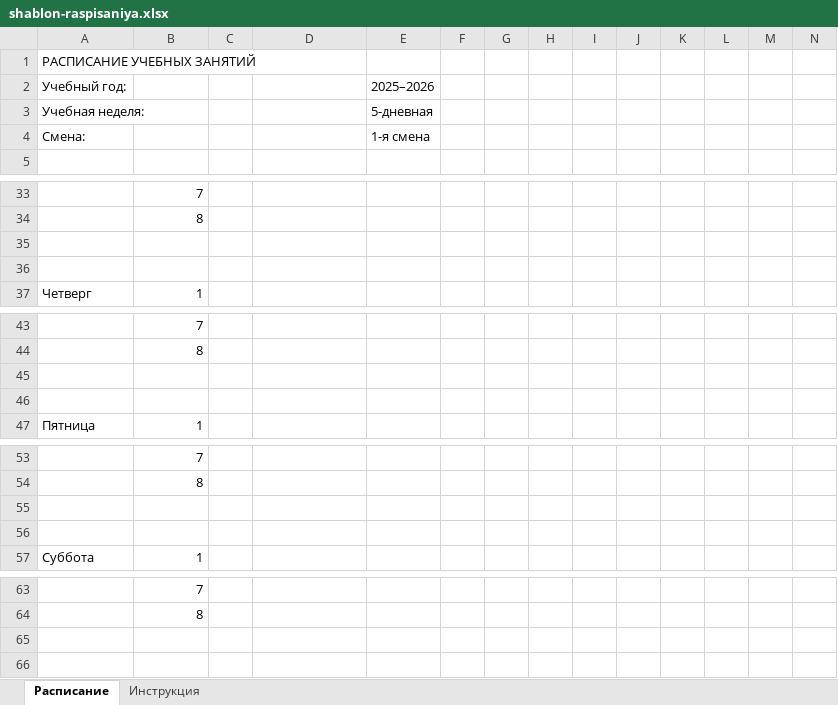
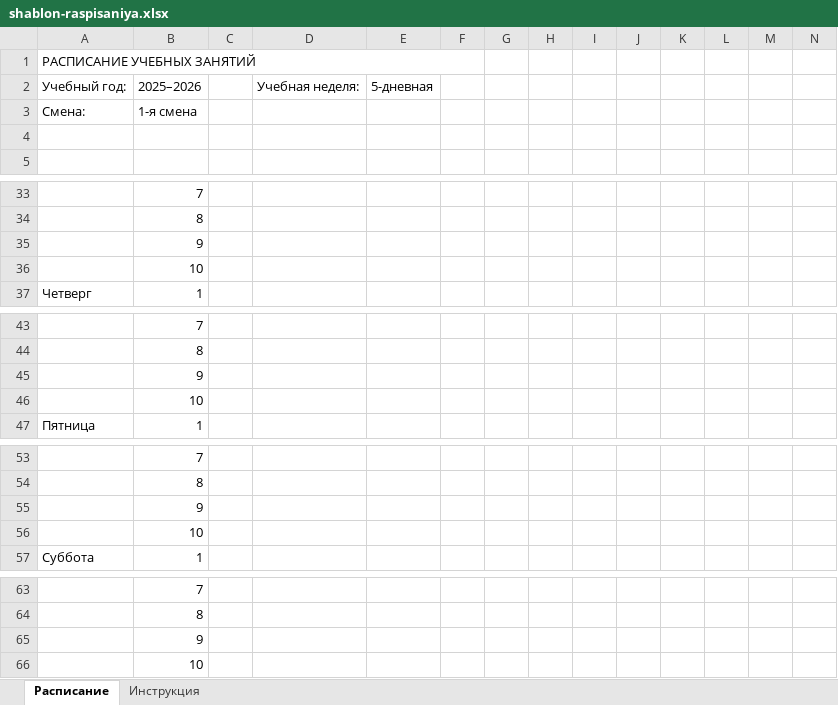
Before and after one commit to DianaKapri/IU-Startup, an Excel workbook: projects/frontend/assets/shablon-raspisaniya.xlsx, sheet Расписание, drawn as a sheet; only a part is shown, gaps mark what is left out; values as stored, in another font and other column widths than the file's, no cell formats; removed rows and columns are numbered as before the commit, all else as after; rows hold the shown columns only; the diff names each change by its address in the sheet, - before the commit and + after, or states it on an @@ line.

```diff
--- a/projects/frontend/assets/shablon-raspisaniya.xlsx (sheet Расписание)
+++ b/projects/frontend/assets/shablon-raspisaniya.xlsx (sheet Расписание)
+A1:F1 merged
-row 2: Учебный год: |  |  |  | 2025–2026
-row 3: Учебная неделя: |  |  |  | 5-дневная
+row 2: Учебный год: | 2025–2026 |  | Учебная неделя: | 5-дневная
-B3: (empty)
+B3: 1-я смена
-E3: 1-я смена
+E3: (empty)
+row 4: (empty)
-B35: (empty)
+B35: 9
-B36: (empty)
+B36: 10
-B45: (empty)
+B45: 9
-B46: (empty)
+B46: 10
-B55: (empty)
+B55: 9
-B56: (empty)
+B56: 10
+row 65:  | 9
+row 66:  | 10
```
Also changed, not shown: sheet Инструкция, cell formats.
